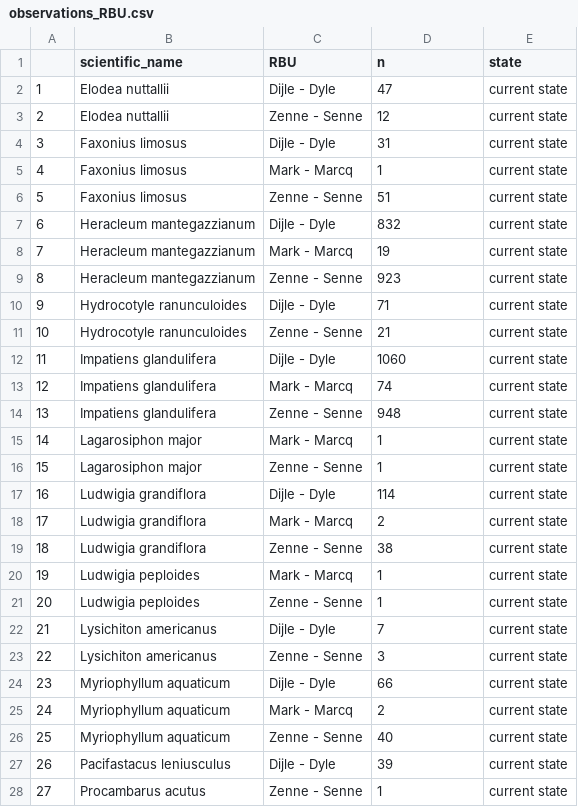
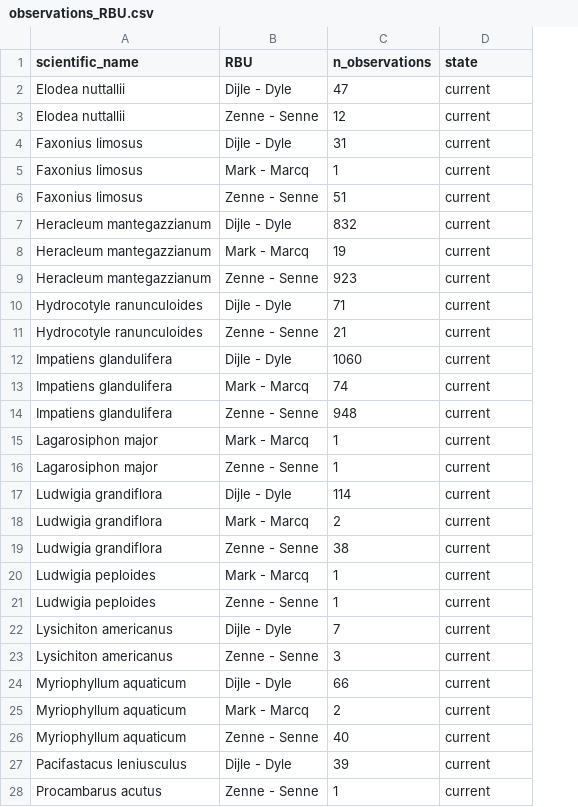
Before and after one commit to inbo/riparias-prep, a CSV file: data/interim/observations_RBU.csv, drawn as a sheet; only a part is shown; removed rows and columns are numbered as before the commit, all else as after; the diff covers the shown part only; the diff names each change by its address in the sheet, - before the commit and + after, or states it on an @@ line.

```diff
--- a/data/interim/observations_RBU.csv
+++ b/data/interim/observations_RBU.csv
-column A, rows 2-28: 1 | 2 | 3 | 4 | 5 | 6 | 7 | 8 | 9 | 10 | 11 | 12 | 13 | 14 | 15 | 16 | 17 | 18 | 19 | 20 | 21 | 22 | 23 | 24 | 25 | 26 | 27
-C1: n
+C1: n_observations
-D2:D28 (state): current state
+D2:D28 (state): current
```
Also changed, not shown: 3 edited cells elsewhere in this file, data/interim/observations_RBSU.csv, data/interim/occupancy_RBU.csv, 2 other files.
